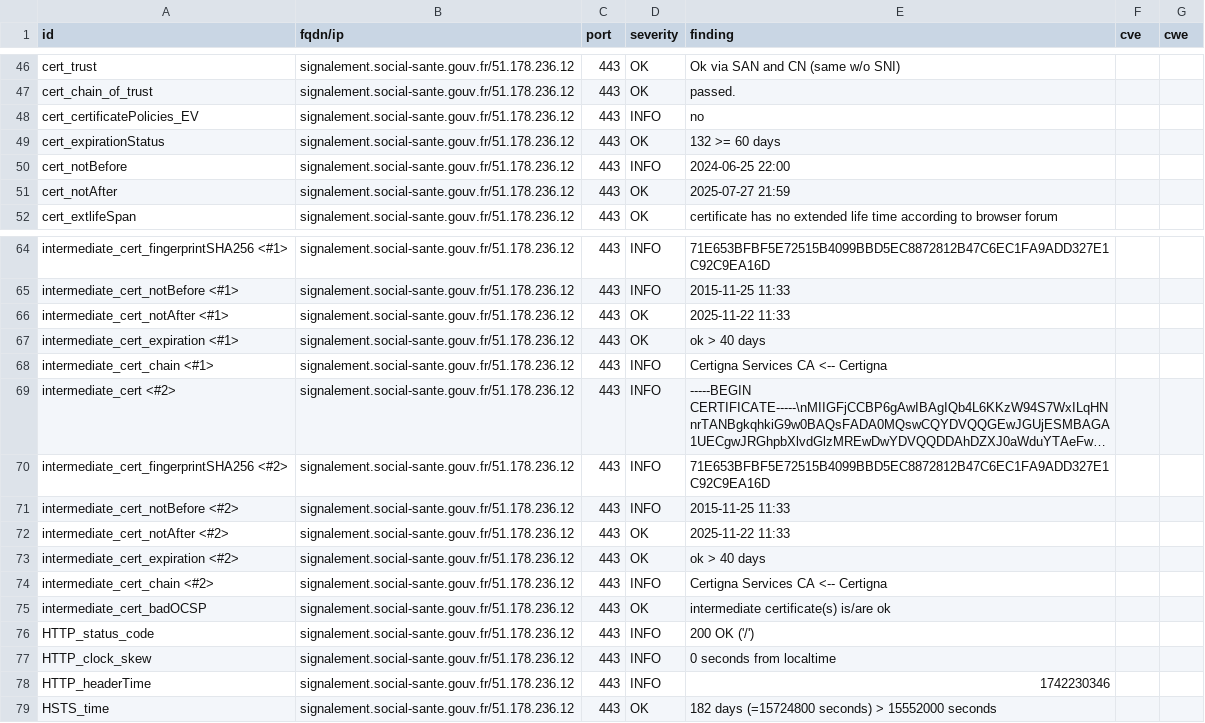
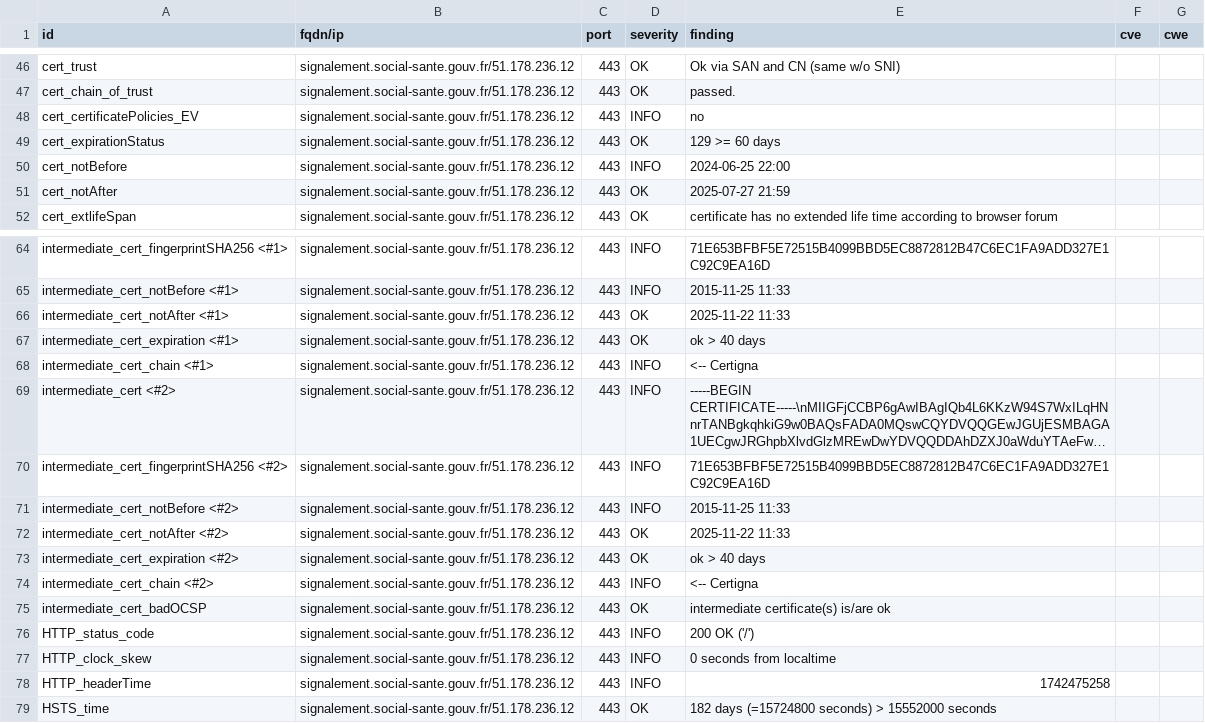
Before and after one commit to ansforge/dashlord_new, a CSV file: results/aHR0cHM6Ly9zaWduYWxlbWVudC5zb2NpYWwtc2FudGUuZ291di5mcg==/testssl.csv, drawn as a sheet; only a part is shown, gaps mark what is left out; long unchanged cells end in …; the diff names each change by its address in the sheet, - before the commit and + after, or states it on an @@ line.

```diff
--- a/results/aHR0cHM6Ly9zaWduYWxlbWVudC5zb2NpYWwtc2FudGUuZ291di5mcg==/testssl.csv
+++ b/results/aHR0cHM6Ly9zaWduYWxlbWVudC5zb2NpYWwtc2FudGUuZ291di5mcg==/testssl.csv
-E49 (finding): 132 >= 60 days
+E49 (finding): 129 >= 60 days
-E68 (finding): Certigna Services CA <-- Certigna
+E68 (finding): <-- Certigna
-E74 (finding): Certigna Services CA <-- Certigna
+E74 (finding): <-- Certigna
-E78 (finding): 1742230346
+E78 (finding): 1742475258
```
Also changed, not shown: 14 other files.
